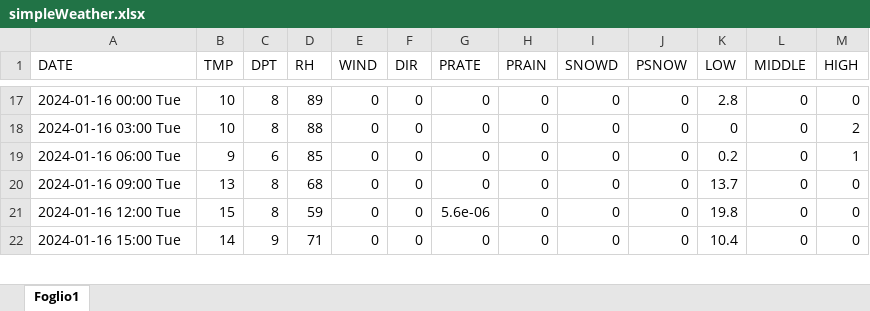
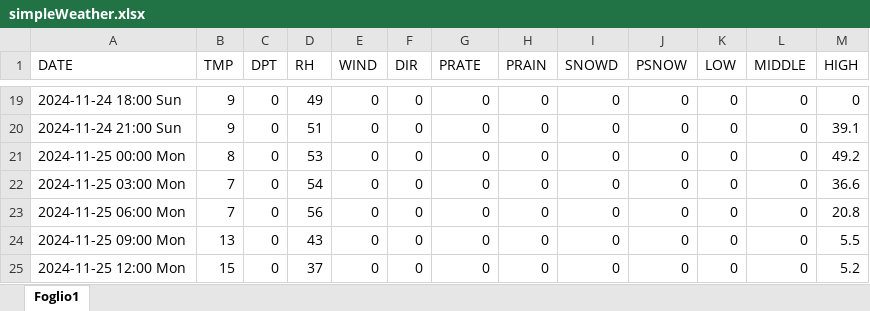
Before and after one commit to remotomasi/ngrib, an Excel workbook: data/simpleWeather.xlsx, sheet Foglio1, drawn as a sheet; only a part is shown, gaps mark what is left out; values as stored, in another font and other column widths than the file's, no cell formats; removed rows and columns are numbered as before the commit, all else as after; the diff covers the shown part only; the diff names each change by its address in the sheet, - before the commit and + after, or states it on an @@ line.

```diff
--- a/data/simpleWeather.xlsx (sheet Foglio1)
+++ b/data/simpleWeather.xlsx (sheet Foglio1)
-A19 (DATE): 2024-01-16 00:00 Tue
+A19 (DATE): 2024-11-24 18:00 Sun
-B19 (TMP): 10
+B19 (TMP): 9
-C19 (DPT): 8
+C19 (DPT): 0
-D19 (RH): 89
+D19 (RH): 49
-K19 (LOW): 2.8
+K19 (LOW): 0
+row 20: 2024-11-24 21:00 Sun | 9 | 0 | 51 | 0 | 0 | 0 | 0 | 0 | 0 | 0 | 0 | 39.1
-A21 (DATE): 2024-01-16 03:00 Tue
+A21 (DATE): 2024-11-25 00:00 Mon
-B21 (TMP): 10
+B21 (TMP): 8
-C21 (DPT): 8
+C21 (DPT): 0
-D21 (RH): 88
+D21 (RH): 53
-M21 (HIGH): 2
+M21 (HIGH): 49.2
+row 22: 2024-11-25 03:00 Mon | 7 | 0 | 54 | 0 | 0 | 0 | 0 | 0 | 0 | 0 | 0 | 36.6
-A23 (DATE): 2024-01-16 06:00 Tue
+A23 (DATE): 2024-11-25 06:00 Mon
-B23 (TMP): 9
+B23 (TMP): 7
-C23 (DPT): 6
+C23 (DPT): 0
-D23 (RH): 85
+D23 (RH): 56
-K23 (LOW): 0.2
+K23 (LOW): 0
-M23 (HIGH): 1
+M23 (HIGH): 20.8
-A24 (DATE): 2024-01-16 09:00 Tue
+A24 (DATE): 2024-11-25 09:00 Mon
-C24:C25 (DPT): 8
+C24:C25 (DPT): 0
-D24 (RH): 68
+D24 (RH): 43
-K24 (LOW): 13.7
+K24 (LOW): 0
-M24 (HIGH): 0
+M24 (HIGH): 5.5
-A25 (DATE): 2024-01-16 12:00 Tue
+A25 (DATE): 2024-11-25 12:00 Mon
-D25 (RH): 59
+D25 (RH): 37
-G25 (PRATE): 5.6e-06
+G25 (PRATE): 0
-K25 (LOW): 19.8
+K25 (LOW): 0
-M25 (HIGH): 0
+M25 (HIGH): 5.2
-row 22: 2024-01-16 15:00 Tue | 14 | 9 | 71 | 0 | 0 | 0 | 0 | 0 | 0 | 10.4 | 0 | 0
```
Also changed, not shown: 17 added rows, 18 removed rows and 106 edited cells elsewhere in this sheet, cell formats, data/final_forecasting_snow.xlsx, data/simpleWeatherSimply.xlsx, 1 other file.
